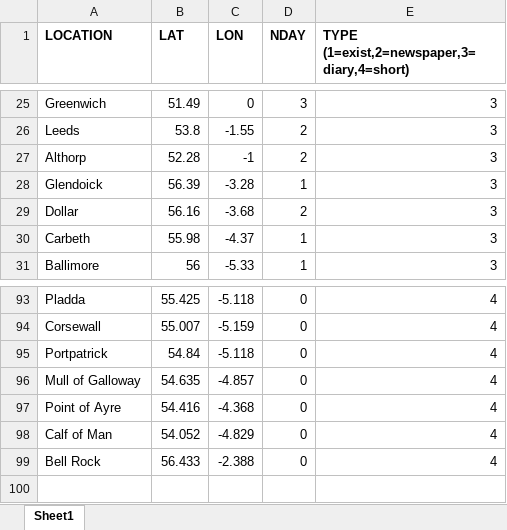
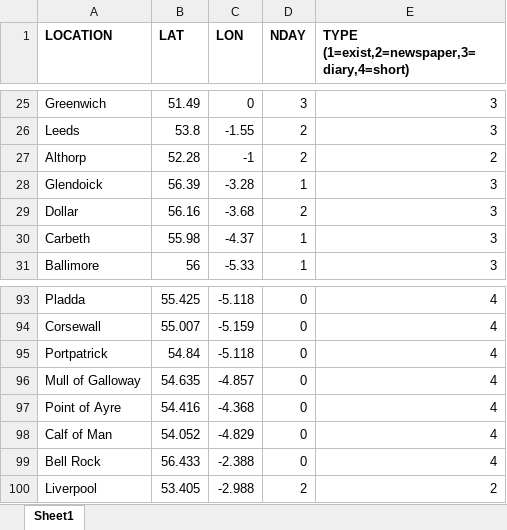
Before and after one commit to ed-hawkins/weather-rescue, an Excel workbook: night-big-wind/rough-locations.xlsx, sheet Sheet1, drawn as a sheet; only a part is shown, gaps mark what is left out; values as stored, in another font and other column widths than the file's, no borders; conditional formats not drawn; the diff names each change by its address in the sheet, - before the commit and + after, or states it on an @@ line.

Commit message:
night big wind updates

```diff
--- a/night-big-wind/rough-locations.xlsx (sheet Sheet1)
+++ b/night-big-wind/rough-locations.xlsx (sheet Sheet1)
-E27: 3
+E27: 2
+row 100: Liverpool | 53.405 | -2.988 | 2 | 2
```
Also changed, not shown: 5 other files.
